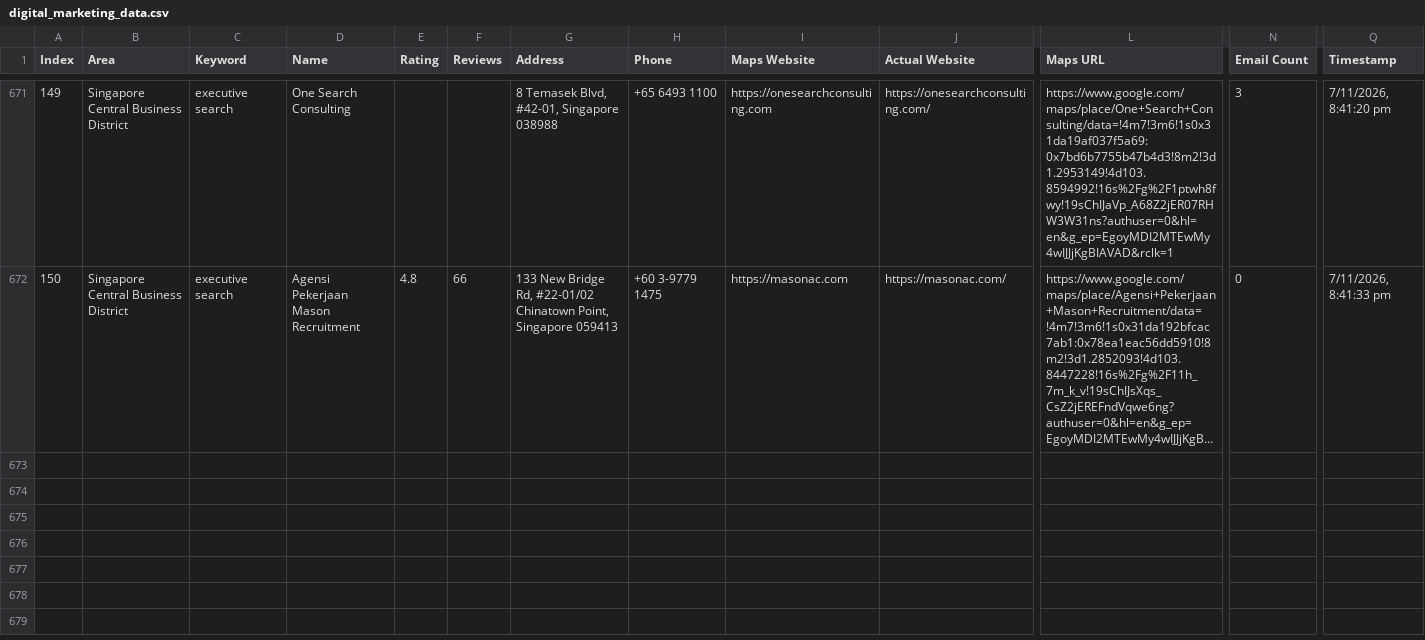
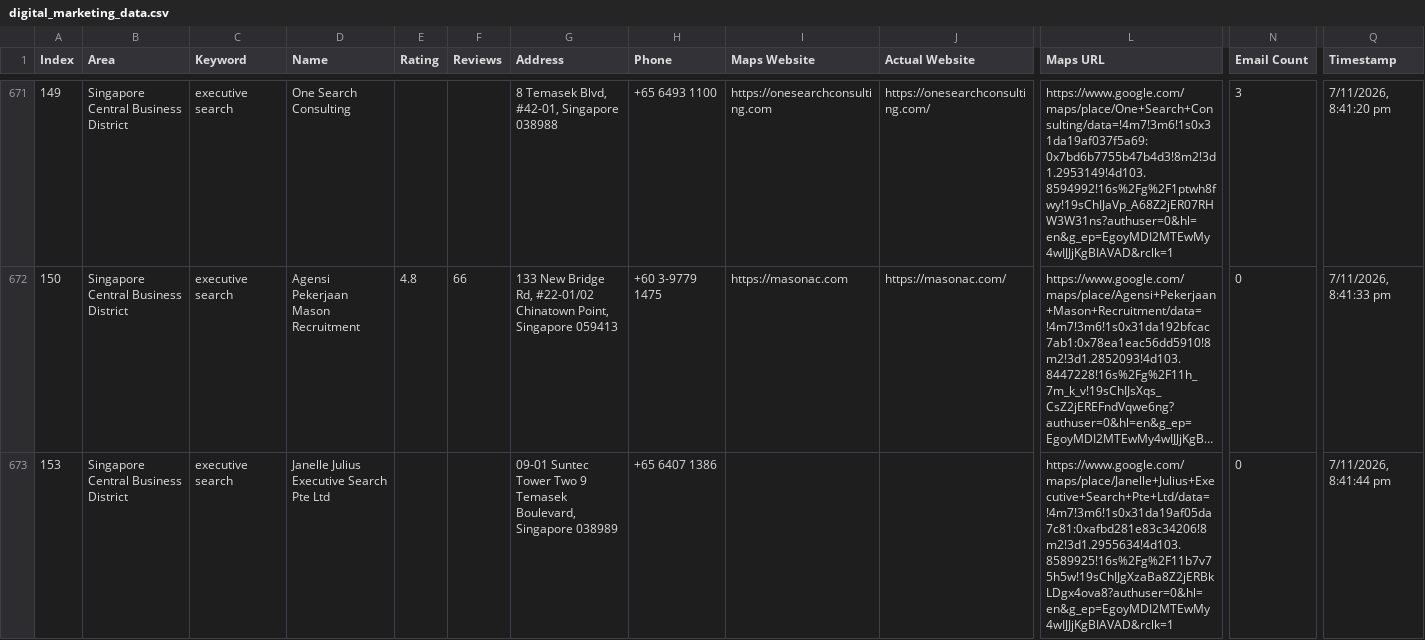
Before and after one commit to AhtehshamSanandwala/outreach-automation, a CSV file: digital_marketing_data.csv, drawn as a sheet; only a part is shown, gaps mark what is left out; long unchanged cells end in …; rows hold the shown columns only; the diff names each change by its address in the sheet, - before the commit and + after, or states it on an @@ line.

```diff
--- a/digital_marketing_data.csv
+++ b/digital_marketing_data.csv
+row 673: 153 | Singapore Central Business District | executive search | Janelle Julius Executive Search Pte Ltd |  |  | 09-01 Suntec Tower Two 9 Temasek Boulevard, Singapore 038989 | +65 6407 1386 |  |  | https://www.google.com/maps/place/Janelle+Julius+Executive+Search+Pte+Ltd/data=!4m7!3m6!1s0x31da19af05da7c81:0xafbd281e83c34206!8m2!3d1.2955634!4d103.8589925!16s%2Fg%2F11b7v75h5w!19sChIJgXzaBa8Z2jERBkLDgx4ova8?authuser=0&hl=en&g_ep=EgoyMDI2MTEwMy4wIJJjKgBIAVAD&rclk=1 | 0 | 7/11/2026, 8:41:44 pm
```
Also changed, not shown: 1 other file.
